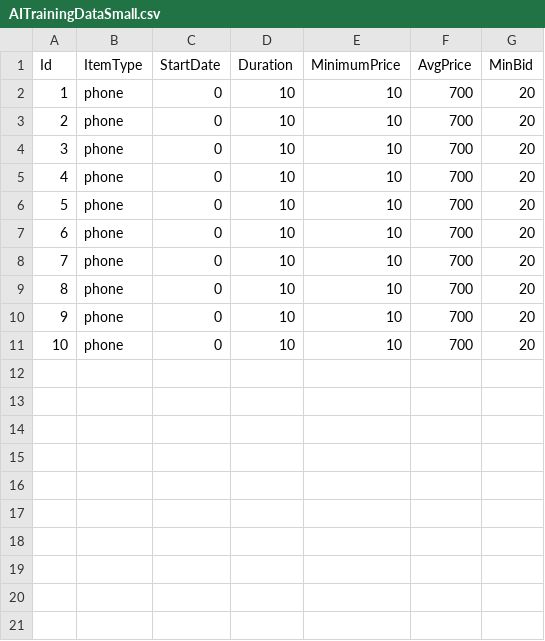
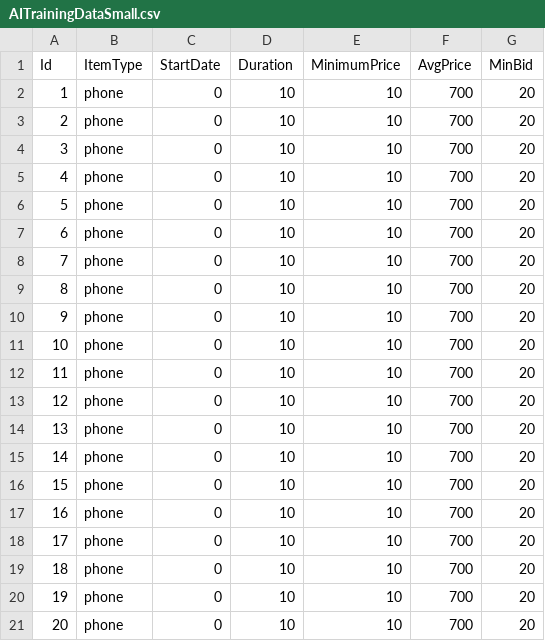
Before and after one commit to TomerZv/AI-Buy, a CSV file: EbayAgentForm/AuctionManager/Content/AITrainingDataSmall.csv, drawn as a sheet; the diff names each change by its address in the sheet, - before the commit and + after, or states it on an @@ line.

```diff
--- a/EbayAgentForm/AuctionManager/Content/AITrainingDataSmall.csv
+++ b/EbayAgentForm/AuctionManager/Content/AITrainingDataSmall.csv
+row 12: 11 | phone | 0 | 10 | 10 | 700 | 20
+row 13: 12 | phone | 0 | 10 | 10 | 700 | 20
+row 14: 13 | phone | 0 | 10 | 10 | 700 | 20
+row 15: 14 | phone | 0 | 10 | 10 | 700 | 20
+row 16: 15 | phone | 0 | 10 | 10 | 700 | 20
+row 17: 16 | phone | 0 | 10 | 10 | 700 | 20
+row 18: 17 | phone | 0 | 10 | 10 | 700 | 20
+row 19: 18 | phone | 0 | 10 | 10 | 700 | 20
+row 20: 19 | phone | 0 | 10 | 10 | 700 | 20
+row 21: 20 | phone | 0 | 10 | 10 | 700 | 20
```
Also changed, not shown: 1 other file.
